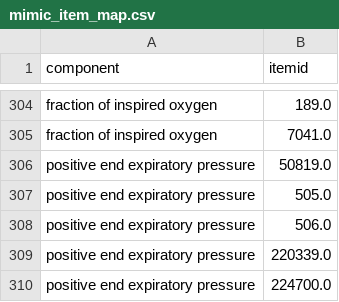
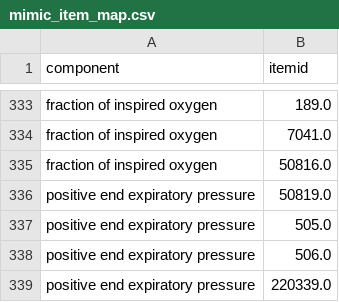
Before and after one commit to jgenk/icu_ml, a CSV file: config/mimic_item_map.csv, drawn as a sheet; only a part is shown, gaps mark what is left out; the shorter side is filled out with more unchanged rows; the diff covers the shown part only; the diff names each change by its address in the sheet, - before the commit and + after, or states it on an @@ line.

Commit message:
updates to item map and mimic explorer. Additional models run on simple data. re-executing of etl for complex data. exploration of other possible etco2 synonyms.

```diff
--- a/config/mimic_item_map.csv
+++ b/config/mimic_item_map.csv
+row 335: fraction of inspired oxygen | 50816.0
```
Also changed, not shown: 37 added rows elsewhere in this file, 11 other files.
